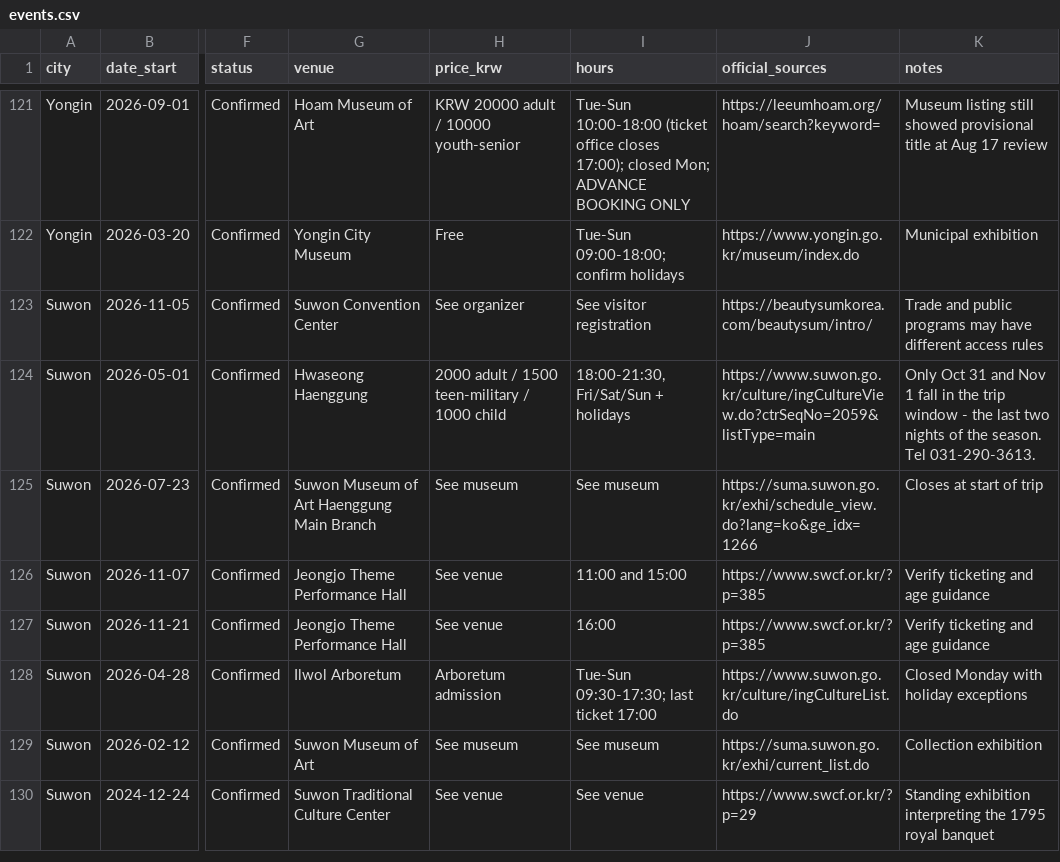
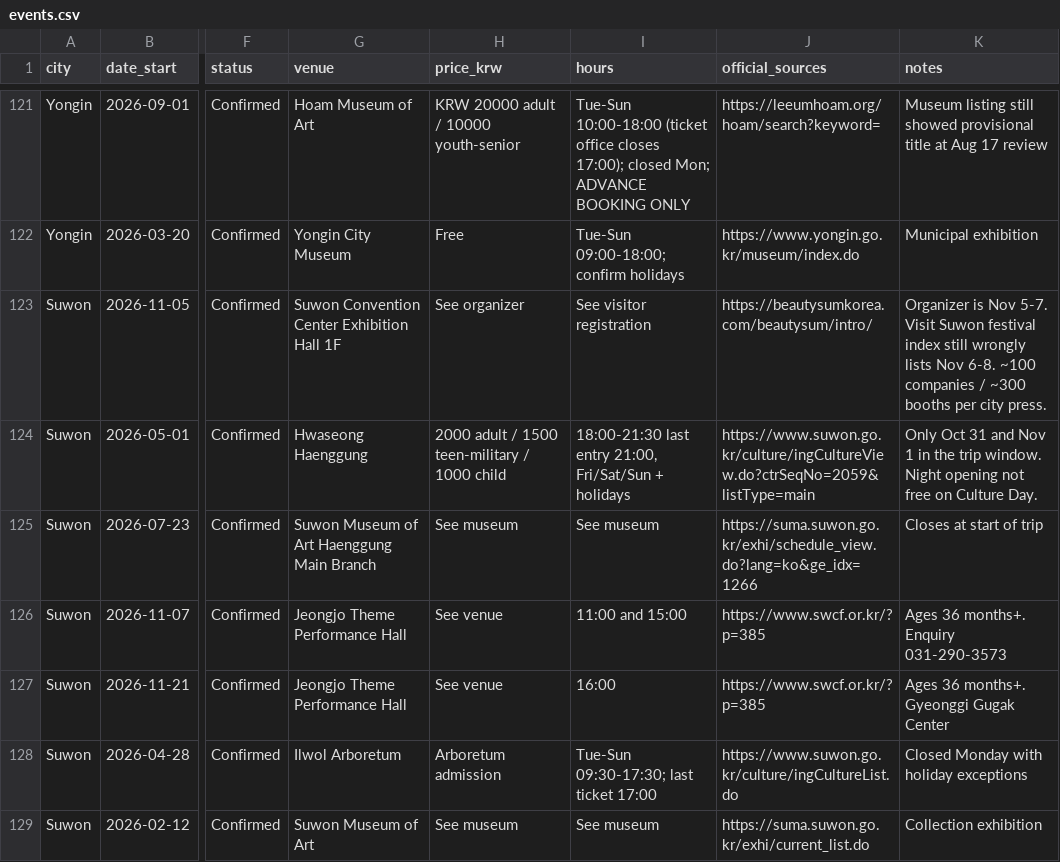
Before and after one commit to karagemop466-tech/KoreaFun, a CSV file: events.csv, drawn as a sheet; only a part is shown, gaps mark what is left out; the shorter side is filled out with more unchanged rows; the diff covers the shown part only; the diff names each change by its address in the sheet, - before the commit and + after, or states it on an @@ line.

Commit message:
Pass 36: line-by-line official re-check of Suwon, Yongin, and Incheon
Re-fetched organizer and operator pages for every dated headline in the three
files. Visit Suwon's festival index still lists BeautySum as Nov 6-8; the
organizer page is Nov 5-7. Added Haenggung's combined ticket, Wolmi Sea Train
fares from ICTR, and one sourced expansion each (Gwanggyo document show,
Gyeonggi Museum 30th-anniversary archive, Art Center Incheon November concerts).
Fixed stale Folk Village June start dates in events.csv. No padded counts.

Co-authored-by: arena-agent <297053741+arena-agent@users.noreply.github.com>

```diff
--- a/events.csv
+++ b/events.csv
-G123 (venue): Suwon Convention Center
+G123 (venue): Suwon Convention Center Exhibition Hall 1F
-K123 (notes): Trade and public programs may have different access rules
+K123 (notes): Organizer is Nov 5-7. Visit Suwon festival index still wrongly lists Nov 6-8. ~100 companies / ~300 booths per city press.
-I124 (hours): 18:00-21:30, Fri/Sat/Sun + holidays
+I124 (hours): 18:00-21:30 last entry 21:00, Fri/Sat/Sun + holidays
-K124 (notes): …Nov 1 fall in the trip window - the last two nights of the season. Tel 031-290-3613.
+K124 (notes): …Nov 1 in the trip window. Night opening not free on Culture Day.
-K126 (notes): Verify ticketing and age guidance
+K126 (notes): Ages 36 months+. Enquiry 031-290-3573
-K127 (notes): Verify ticketing and age guidance
+K127 (notes): Ages 36 months+. Gyeonggi Gugak Center
```
Also changed, not shown: 7 added rows and 27 edited cells elsewhere in this file, 12 other files.
